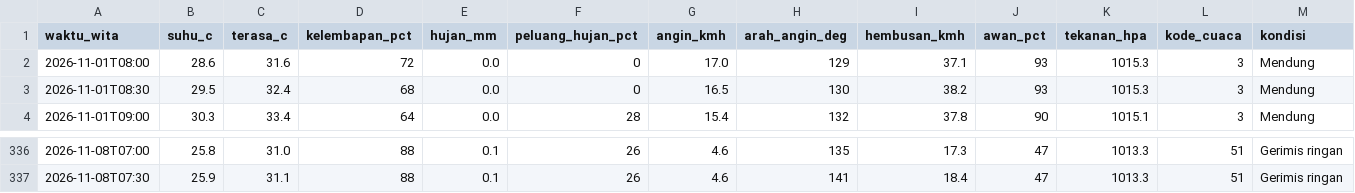
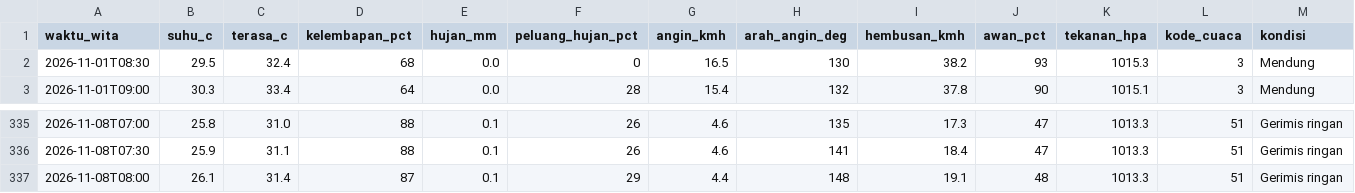
Before and after one commit to ariblackheart-cyber/cuaca-mataram, a CSV file: data/prakiraan-30menit.csv, drawn as a sheet; only a part is shown, gaps mark what is left out.

```diff
--- a/data/prakiraan-30menit.csv
+++ b/data/prakiraan-30menit.csv
@@ -1,3 +1,2 @@
 waktu_wita,suhu_c,terasa_c,kelembapan_pct,hujan_mm,peluang_hujan_pct,angin_kmh,arah_angin_deg,hembusan_kmh,awan_pct,tekanan_hpa,kode_cuaca,kondisi
-2026-11-01T08:00,28.6,31.6,72,0.0,0,17.0,129,37.1,93,1015.3,3,Mendung
 2026-11-01T08:30,29.5,32.4,68,0.0,0,16.5,130,38.2,93,1015.3,3,Mendung
@@ -337 +336,2 @@ waktu_wita,suhu_c,terasa_c,kelembapan_pct,hujan_mm,peluang_hujan_pct,angin_kmh,a
 2026-11-08T07:30,25.9,31.1,88,0.1,26,4.6,141,18.4,47,1013.3,51,Gerimis ringan
+2026-11-08T08:00,26.1,31.4,87,0.1,29,4.4,148,19.1,48,1013.3,51,Gerimis ringan
```
Also changed, not shown: 2 other files.
